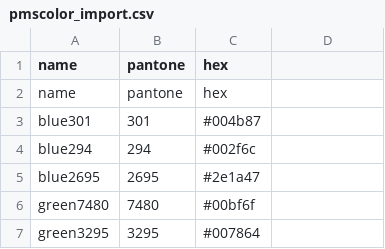
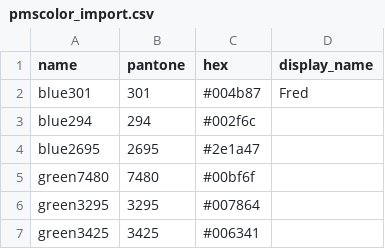
Before and after one commit to PromoExchange/batman, a CSV file: db/maps/pmscolor_import.csv, drawn as a sheet; only a part is shown; the shorter side is filled out with more unchanged rows; removed rows and columns are numbered as before the commit, all else as after; the diff names each change by its address in the sheet, - before the commit and + after, or states it on an @@ line.

```diff
--- a/db/maps/pmscolor_import.csv
+++ b/db/maps/pmscolor_import.csv
-D1: (empty)
+D1: display_name
-row 2: name | pantone | hex
-D2 (display_name): (empty)
+D2 (display_name): Fred
```
Also changed, not shown: 2 other files.
